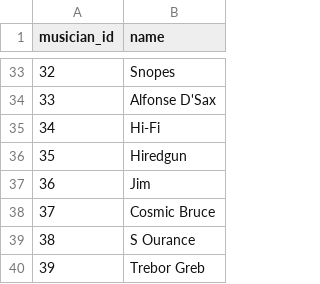
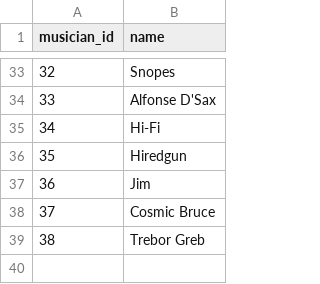
Before and after one commit to gighive/gighive, a CSV file: ansible/roles/docker/files/mysql/dbScripts/loadutilities/prepped_csvs/musicians.csv, drawn as a sheet; only a part is shown, gaps mark what is left out; removed rows and columns are numbered as before the commit, all else as after; the diff names each change by its address in the sheet, - before the commit and + after, or states it on an @@ line.

```diff
--- a/ansible/roles/docker/files/mysql/dbScripts/loadutilities/prepped_csvs/musicians.csv
+++ b/ansible/roles/docker/files/mysql/dbScripts/loadutilities/prepped_csvs/musicians.csv
-row 39: 38 | S Ourance
@@ column A (musician_id) renumbered from row 39 down @@
```
Also changed, not shown: ansible/roles/docker/files/mysql/dbScripts/loadutilities/prepped_csvs/database_augmented.csv, ansible/roles/docker/files/mysql/dbScripts/loadutilities/prepped_csvs/sessions.csv, 11 other files.
